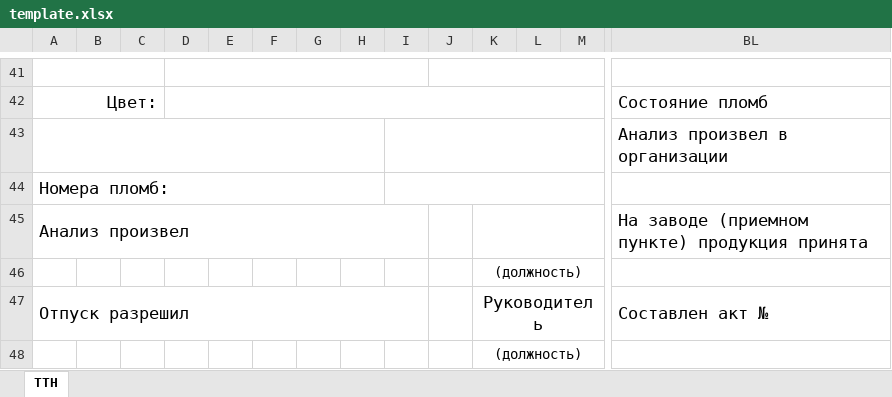
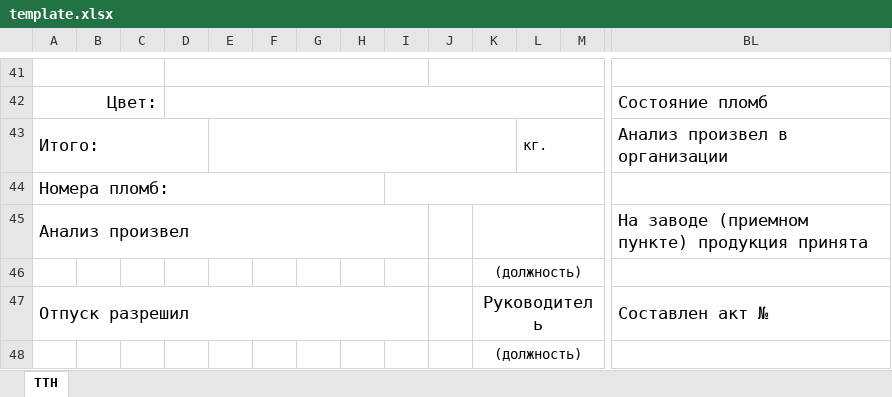
Before and after one commit to alamery007/python_ttn, an Excel workbook: Excel_Project/template.xlsx, sheet ТТН, drawn as a sheet; only a part is shown, gaps mark what is left out; values as stored, in another font and other column widths than the file's, no borders; charts and pictures not drawn; removed rows and columns are numbered as before the commit, all else as after; rows hold the shown columns only; the diff names each change by its address in the sheet, - before the commit and + after, or states it on an @@ line.

```diff
--- a/Excel_Project/template.xlsx (sheet ТТН)
+++ b/Excel_Project/template.xlsx (sheet ТТН)
-row 43:  |  |  |  |  |  |  |  |  |  |  |  |  | Анализ произвел в организации
+row 43: Итого: |  |  |  |  |  |  |  |  |  |  | кг. |  | Анализ произвел в организации
```
Also changed, not shown: 4 other files.
